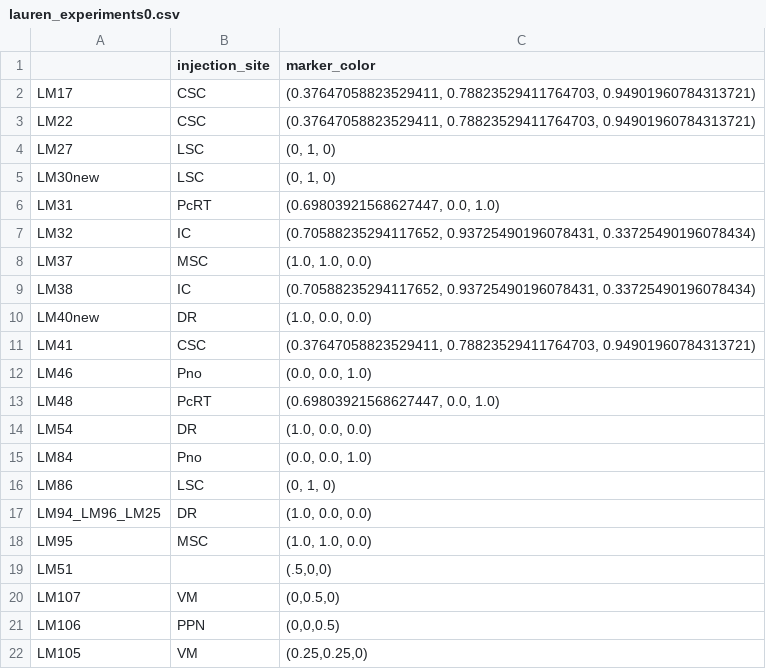
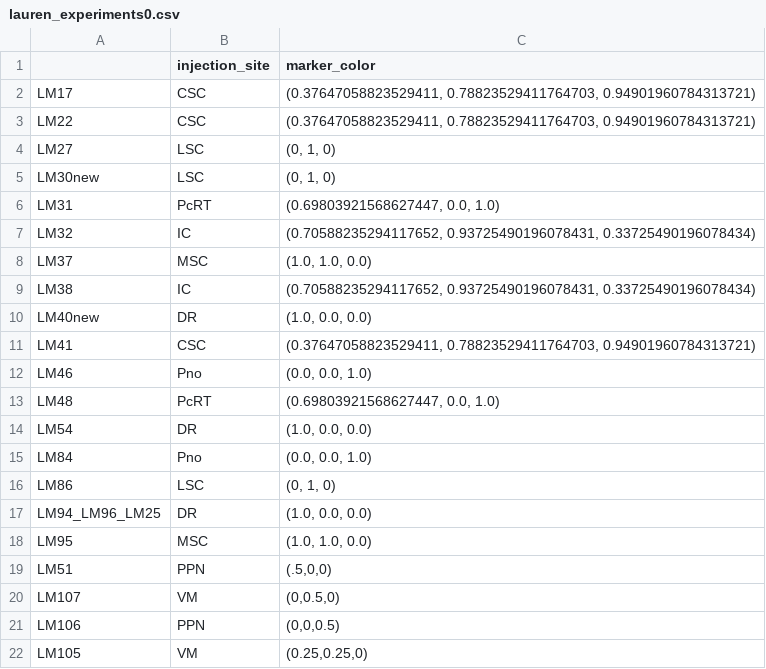
Before and after one commit to ActiveBrainAtlas/MouseBrainAtlas_dev, a CSV file: demo/lauren_experiments0.csv, drawn as a sheet.

```diff
--- a/demo/lauren_experiments0.csv
+++ b/demo/lauren_experiments0.csv
@@ -18,3 +18,3 @@ LM94_LM96_LM25,DR,"(1.0, 0.0, 0.0)"
 LM95,MSC,"(1.0, 1.0, 0.0)"
-LM51,,"(.5,0,0)"
+LM51,PPN,"(.5,0,0)"
 LM107,VM,"(0,0.5,0)"
```
Also changed, not shown: 32 other files.
